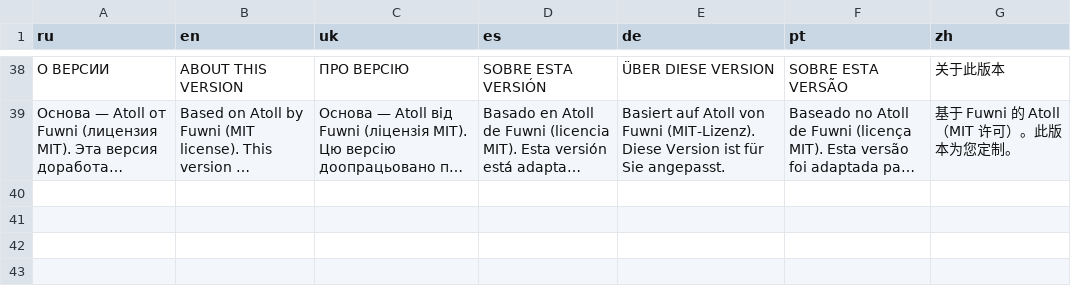
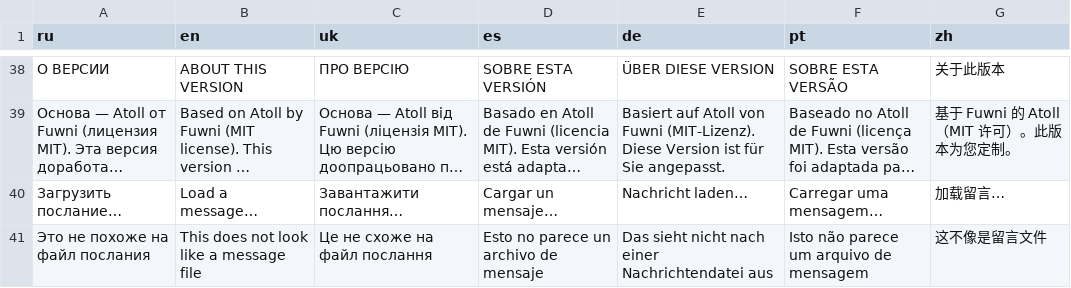
Before and after one commit to Mieqk/dynamic-island-windows, a TSV file: tools/i18n/strings4.tsv, drawn as a sheet; only a part is shown, gaps mark what is left out; long unchanged cells end in …; the diff names each change by its address in the sheet, - before the commit and + after, or states it on an @@ line.

```diff
--- a/tools/i18n/strings4.tsv
+++ b/tools/i18n/strings4.tsv
+row 40: Загрузить послание… | Load a message… | Завантажити послання… | Cargar un mensaje… | Nachricht laden… | Carregar uma mensagem… | 加载留言…
+row 41: Это не похоже на файл послания | This does not look like a message file | Це не схоже на файл послання | Esto no parece un archivo de mensaje | Das sieht nicht nach einer Nachrichtendatei aus | Isto não parece um arquivo de mensagem | 这不像是留言文件
```
Also changed, not shown: 12 other files.
